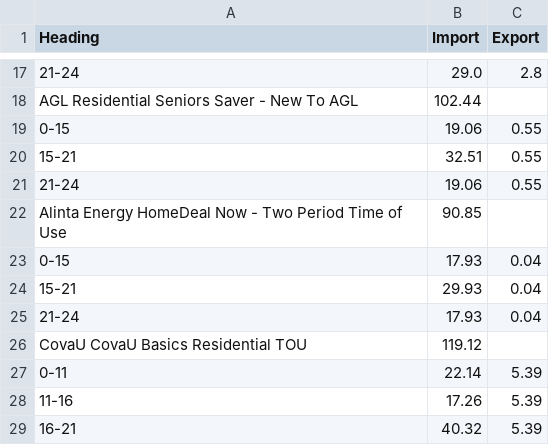
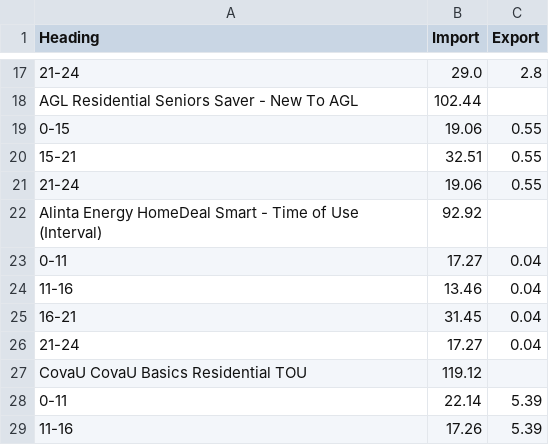
Before and after one commit to jonpearce/energy-rates, a CSV file: energy-pricing.csv, drawn as a sheet; only a part is shown, gaps mark what is left out; the shorter side is filled out with more unchanged rows.

Commit message:
Daily energy update

```diff
--- a/energy-pricing.csv
+++ b/energy-pricing.csv
@@ -21,6 +21,7 @@ AGL Residential Seniors Saver - New To AGL,102.44,
 21-24,19.06,0.55
-Alinta Energy HomeDeal Now - Two Period Time of Use,90.85,
-0-15,17.93,0.04
-15-21,29.93,0.04
-21-24,17.93,0.04
+Alinta Energy HomeDeal Smart - Time of Use (Interval),92.92,
+0-11,17.27,0.04
+11-16,13.46,0.04
+16-21,31.45,0.04
+21-24,17.27,0.04
 CovaU CovaU Basics Residential TOU,119.12,
```
